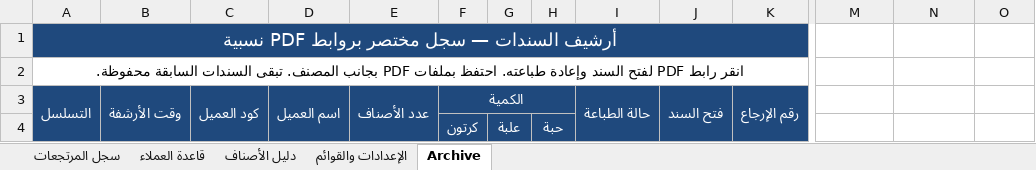
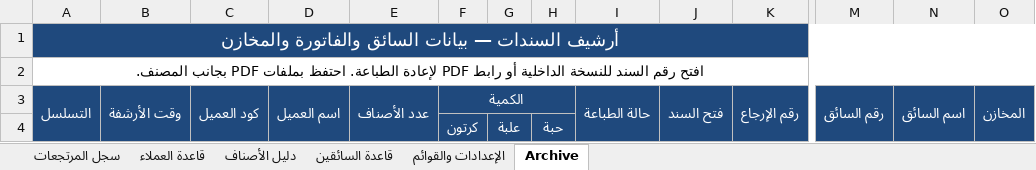
Before and after one commit to mhta26/Returns-Management-Log, an Excel workbook: سجل متابعة وإدارة المرتجعات.xlsm, sheet Archive, drawn as a sheet; only a part is shown, gaps mark what is left out; values as stored, in another font and other column widths than the file's, no borders; the diff names each change by its address in the sheet, - before the commit and + after, or states it on an @@ line.

Commit message:
Adapt driver workflow, configurable warehouse rules, live Excel 2021 search and archive fields

```diff
--- a/سجل متابعة وإدارة المرتجعات.xlsm (sheet Archive)
+++ b/سجل متابعة وإدارة المرتجعات.xlsm (sheet Archive)
+sheet tab: قاعدة السائقين
-A1: أرشيف السندات — سجل مختصر بروابط PDF نسبية
+A1: أرشيف السندات — بيانات السائق والفاتورة والمخازن
-A1:L1 merged
+A1:O1 merged
-A2: انقر رابط PDF لفتح السند وإعادة طباعته. احتفظ بملفات PDF بجانب المصنف. تبقى السندات السابقة محفوظة.
+A2: افتح رقم السند للنسخة الداخلية أو رابط PDF لإعادة الطباعة. احتفظ بملفات PDF بجانب المصنف.
-A2:L2 merged
+A2:O2 merged
-M3: (empty)
+M3: رقم السائق
-M3:O4 fill: none
+M3:O4 fill: #1F497D
+M3:M4 merged
-N3: (empty)
+N3: اسم السائق
+N3:N4 merged
-O3: (empty)
+O3: المخازن
+O3:O4 merged
```
Also changed, not shown: sheet سجل المرتجعات, sheet الإعدادات والقوائم, hidden cells, 4 other files.
